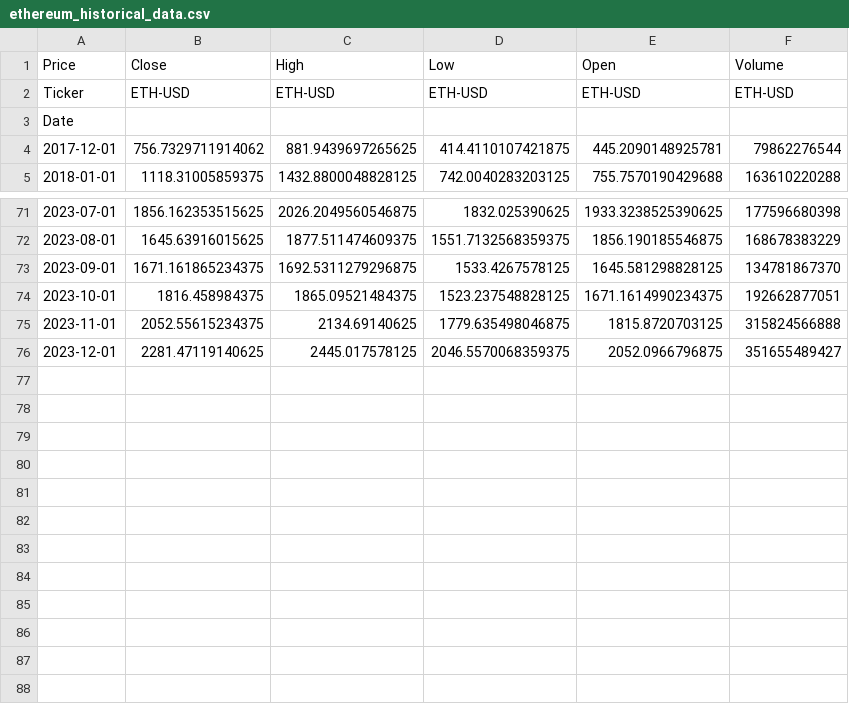
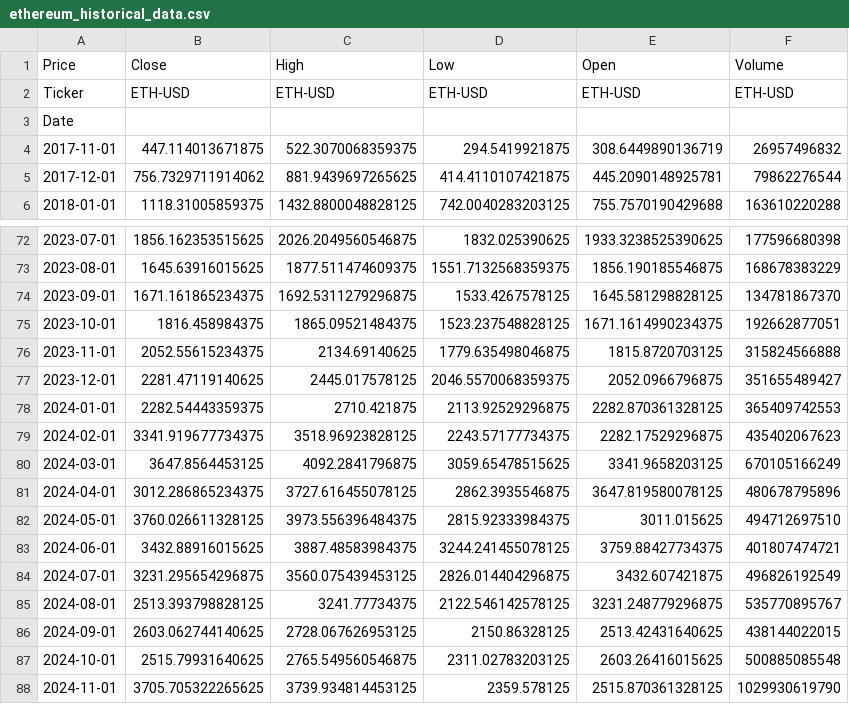
Before and after one commit to hafsaelibrahimi/projet_gold_refuge, a CSV file: ethereum_historical_data.csv, drawn as a sheet; only a part is shown, gaps mark what is left out; the diff names each change by its address in the sheet, - before the commit and + after, or states it on an @@ line.

```diff
--- a/ethereum_historical_data.csv
+++ b/ethereum_historical_data.csv
+row 4: 2017-11-01 | 447.114013671875 | 522.3070068359375 | 294.5419921875 | 308.6449890136719 | 26957496832
+row 78: 2024-01-01 | 2282.54443359375 | 2710.421875 | 2113.92529296875 | 2282.870361328125 | 365409742553
+row 79: 2024-02-01 | 3341.919677734375 | 3518.96923828125 | 2243.57177734375 | 2282.17529296875 | 435402067623
+row 80: 2024-03-01 | 3647.8564453125 | 4092.2841796875 | 3059.65478515625 | 3341.9658203125 | 670105166249
+row 81: 2024-04-01 | 3012.286865234375 | 3727.616455078125 | 2862.3935546875 | 3647.819580078125 | 480678795896
+row 82: 2024-05-01 | 3760.026611328125 | 3973.556396484375 | 2815.92333984375 | 3011.015625 | 494712697510
+row 83: 2024-06-01 | 3432.88916015625 | 3887.48583984375 | 3244.241455078125 | 3759.88427734375 | 401807474721
+row 84: 2024-07-01 | 3231.295654296875 | 3560.075439453125 | 2826.014404296875 | 3432.607421875 | 496826192549
+row 85: 2024-08-01 | 2513.393798828125 | 3241.77734375 | 2122.546142578125 | 3231.248779296875 | 535770895767
+row 86: 2024-09-01 | 2603.062744140625 | 2728.067626953125 | 2150.86328125 | 2513.42431640625 | 438144022015
+row 87: 2024-10-01 | 2515.79931640625 | 2765.549560546875 | 2311.02783203125 | 2603.26416015625 | 500885085548
+row 88: 2024-11-01 | 3705.705322265625 | 3739.934814453125 | 2359.578125 | 2515.870361328125 | 1029930619790
```
Also changed, not shown: bitcoin_historical_data.csv, gold_historical_data.csv, 5 other files.
